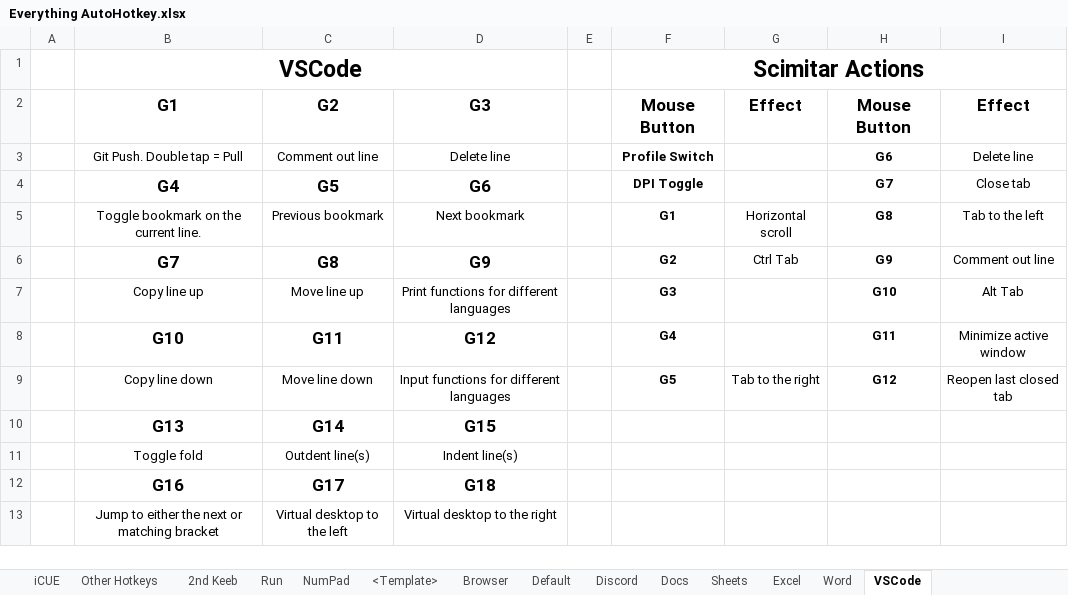
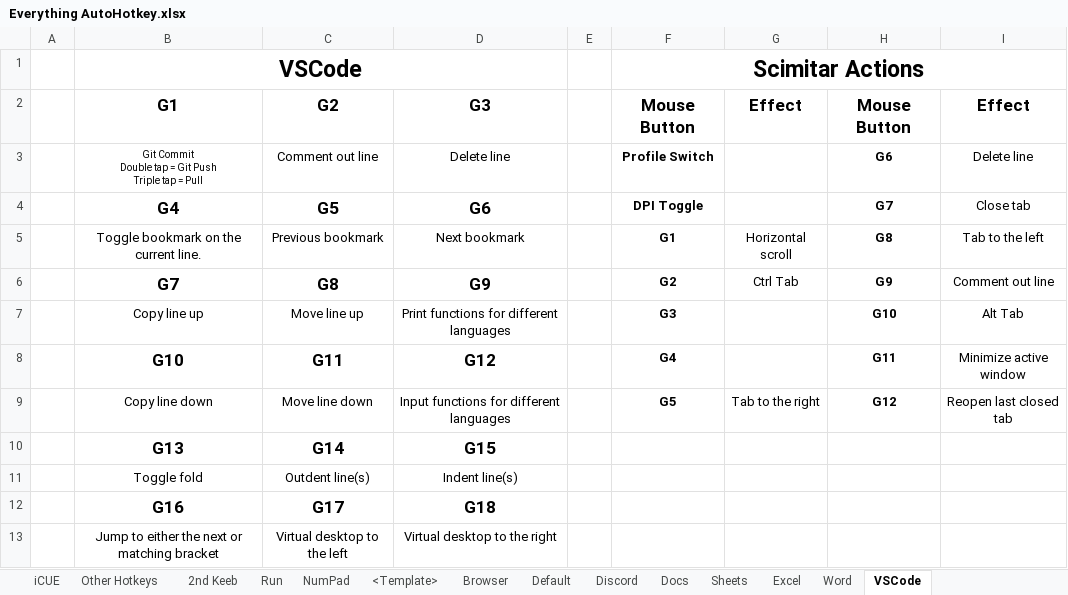
Before and after one commit to ellman12/AutoHotkey, an Excel workbook: Everything AutoHotkey.xlsx, sheet VSCode, drawn as a sheet; values as stored, in another font and other column widths than the file's, no borders; ↵ is a line break in a cell; the diff names each change by its address in the sheet, - before the commit and + after, or states it on an @@ line.

```diff
--- a/Everything AutoHotkey.xlsx (sheet VSCode)
+++ b/Everything AutoHotkey.xlsx (sheet VSCode)
-B3: Git Push. Double tap = Pull
+B3: Git Commit ↵ Double tap = Git Push ↵ Triple tap = Pull
@@ B3 text size: smaller @@
```
Also changed, not shown: 1 other file.
